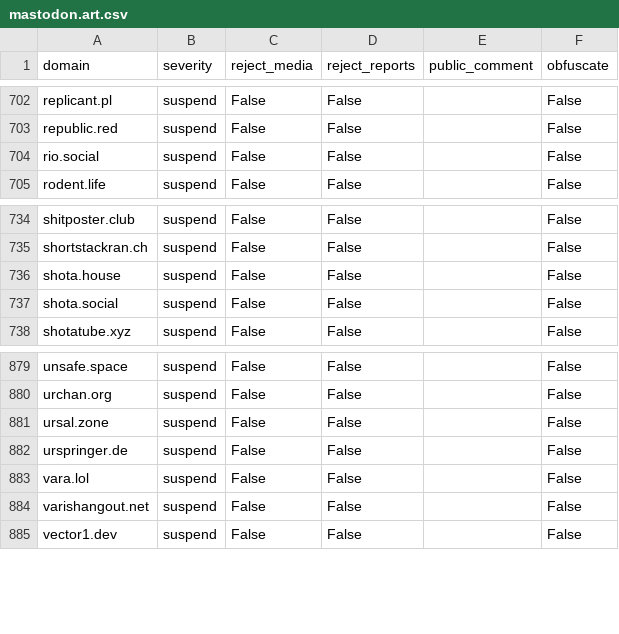
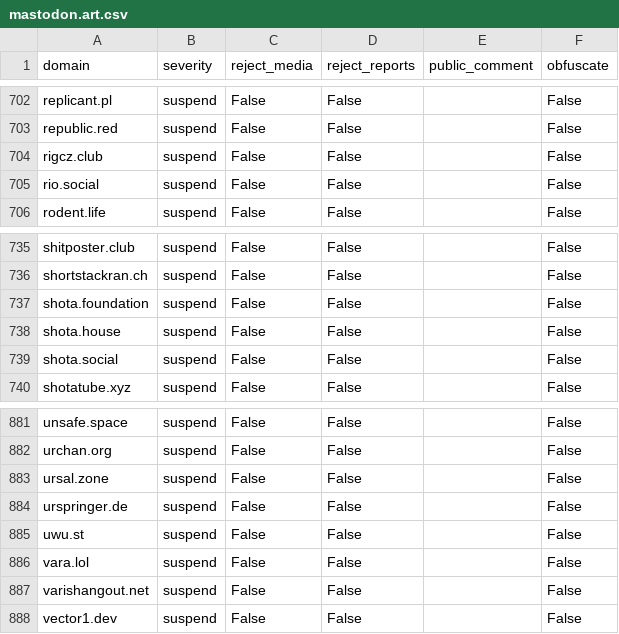
Before and after one commit to sgrigson/oliphant, a CSV file: blocklists/mastodon.art.csv, drawn as a sheet; only a part is shown, gaps mark what is left out.

```diff
--- a/blocklists/mastodon.art.csv
+++ b/blocklists/mastodon.art.csv
@@ -703,2 +703,3 @@ replicant.pl,suspend,False,False,,False
 republic.red,suspend,False,False,,False
+rigcz.club,suspend,False,False,,False
 rio.social,suspend,False,False,,False
@@ -735,2 +736,3 @@ shitposter.club,suspend,False,False,,False
 shortstackran.ch,suspend,False,False,,False
+shota.foundation,suspend,False,False,,False
 shota.house,suspend,False,False,,False
@@ -882,2 +884,3 @@ ursal.zone,suspend,False,False,,False
 urspringer.de,suspend,False,False,,False
+uwu.st,suspend,False,False,,False
 vara.lol,suspend,False,False,,False
```
Also changed, not shown: blocklists/_unified_max_blocklist.csv, blocklists/_unified_tier2_blocklist.csv, 1 other file.
